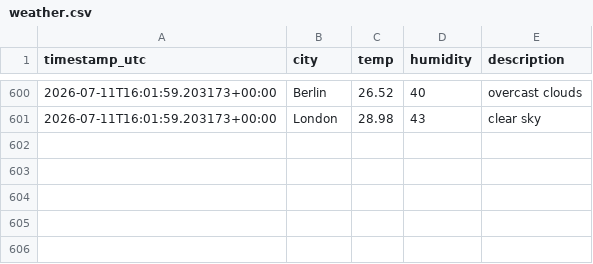
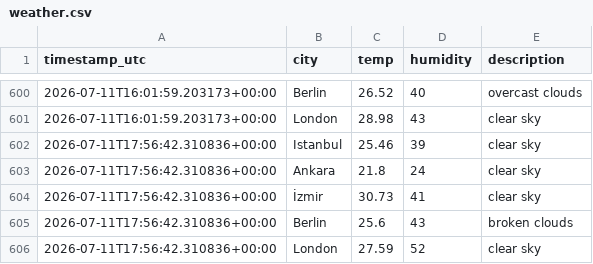
Before and after one commit to alihantangul/weather-etl, a CSV file: weather.csv, drawn as a sheet; only a part is shown, gaps mark what is left out.

```diff
--- a/weather.csv
+++ b/weather.csv
@@ -601 +601,6 @@
 2026-07-11T16:01:59.203173+00:00,London,28.98,43,clear sky
+2026-07-11T17:56:42.310836+00:00,Istanbul,25.46,39,clear sky
+2026-07-11T17:56:42.310836+00:00,Ankara,21.8,24,clear sky
+2026-07-11T17:56:42.310836+00:00,İzmir,30.73,41,clear sky
+2026-07-11T17:56:42.310836+00:00,Berlin,25.6,43,broken clouds
+2026-07-11T17:56:42.310836+00:00,London,27.59,52,clear sky
```
